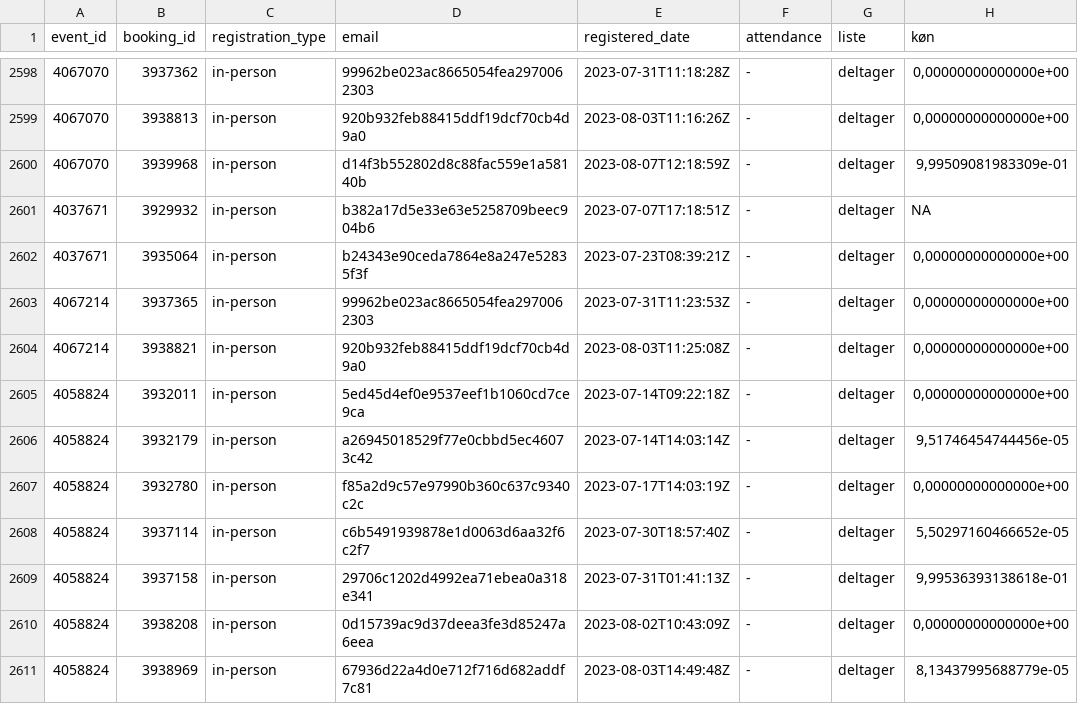
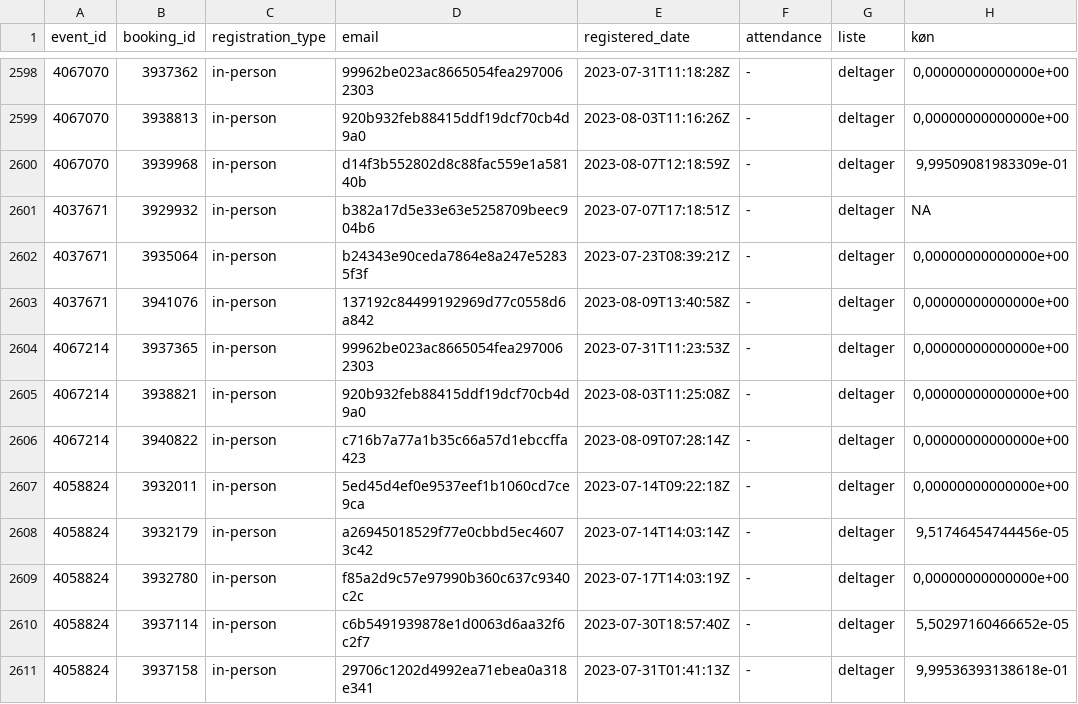
Before and after one commit to KUBDatalab/tal-og-data, a CSV file: data/event_data/all_event_details.csv, drawn as a sheet; only a part is shown, gaps mark what is left out; the shorter side is filled out with more unchanged rows.

```diff
--- a/data/event_data/all_event_details.csv
+++ b/data/event_data/all_event_details.csv
@@ -2602,4 +2602,6 @@ event_id;booking_id;registration_type;email;registered_date;attendance;liste;kø
 4037671;3935064;in-person;b24343e90ceda7864e8a247e52835f3f;2023-07-23T08:39:21Z;-;deltager;0,00000000000000e+00
+4037671;3941076;in-person;137192c84499192969d77c0558d6a842;2023-08-09T13:40:58Z;-;deltager;0,00000000000000e+00
 4067214;3937365;in-person;99962be023ac8665054fea2970062303;2023-07-31T11:23:53Z;-;deltager;0,00000000000000e+00
 4067214;3938821;in-person;920b932feb88415ddf19dcf70cb4d9a0;2023-08-03T11:25:08Z;-;deltager;0,00000000000000e+00
+4067214;3940822;in-person;c716b7a77a1b35c66a57d1ebccffa423;2023-08-09T07:28:14Z;-;deltager;0,00000000000000e+00
 4058824;3932011;in-person;5ed45d4ef0e9537eef1b1060cd7ce9ca;2023-07-14T09:22:18Z;-;deltager;0,00000000000000e+00
```
Also changed, not shown: data/event_data/aktuelt_events.csv, data/event_data/current_events_details.csv, 5 other files.
